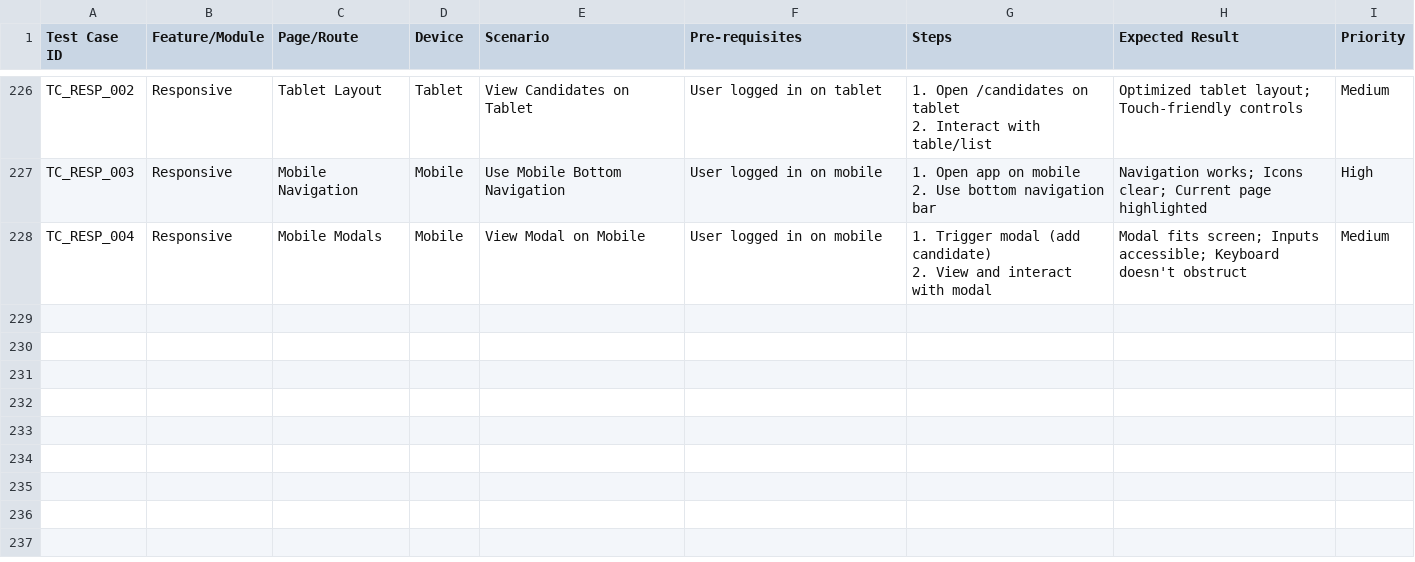
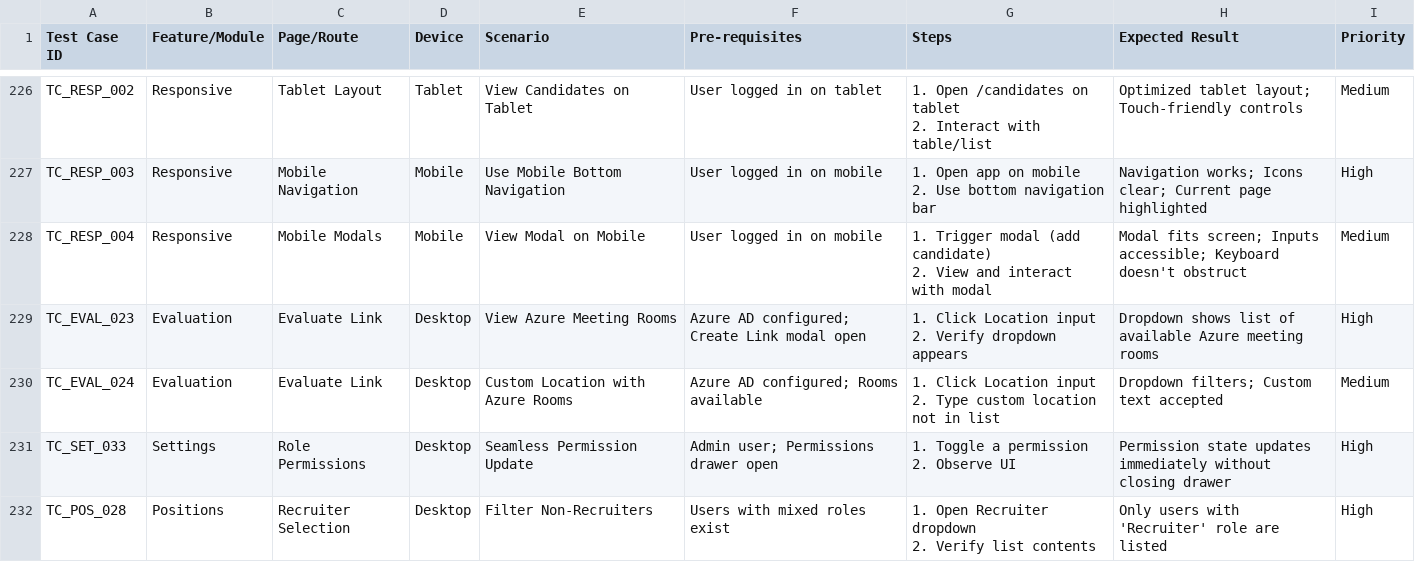
Before and after one commit to poojaroonwit/studio, a CSV file: docs/TEST_CASES.csv, drawn as a sheet; only a part is shown, gaps mark what is left out.

```diff
--- a/docs/TEST_CASES.csv
+++ b/docs/TEST_CASES.csv
@@ -613 +613,9 @@ TC_RESP_004,Responsive,Mobile Modals,Mobile,View Modal on Mobile,User logged in
 2. View and interact with modal",Modal fits screen; Inputs accessible; Keyboard doesn't obstruct,Medium
+TC_EVAL_023,Evaluation,Evaluate Link,Desktop,View Azure Meeting Rooms,Azure AD configured; Create Link modal open,"1. Click Location input
+2. Verify dropdown appears","Dropdown shows list of available Azure meeting rooms",High
+TC_EVAL_024,Evaluation,Evaluate Link,Desktop,Custom Location with Azure Rooms,Azure AD configured; Rooms available,"1. Click Location input
+2. Type custom location not in list","Dropdown filters; Custom text accepted",Medium
+TC_SET_033,Settings,Role Permissions,Desktop,Seamless Permission Update,Admin user; Permissions drawer open,"1. Toggle a permission
+2. Observe UI","Permission state updates immediately without closing drawer",High
+TC_POS_028,Positions,Recruiter Selection,Desktop,Filter Non-Recruiters,Users with mixed roles exist,"1. Open Recruiter dropdown
+2. Verify list contents","Only users with 'Recruiter' role are listed",High
```
Also changed, not shown: 5 other files.
